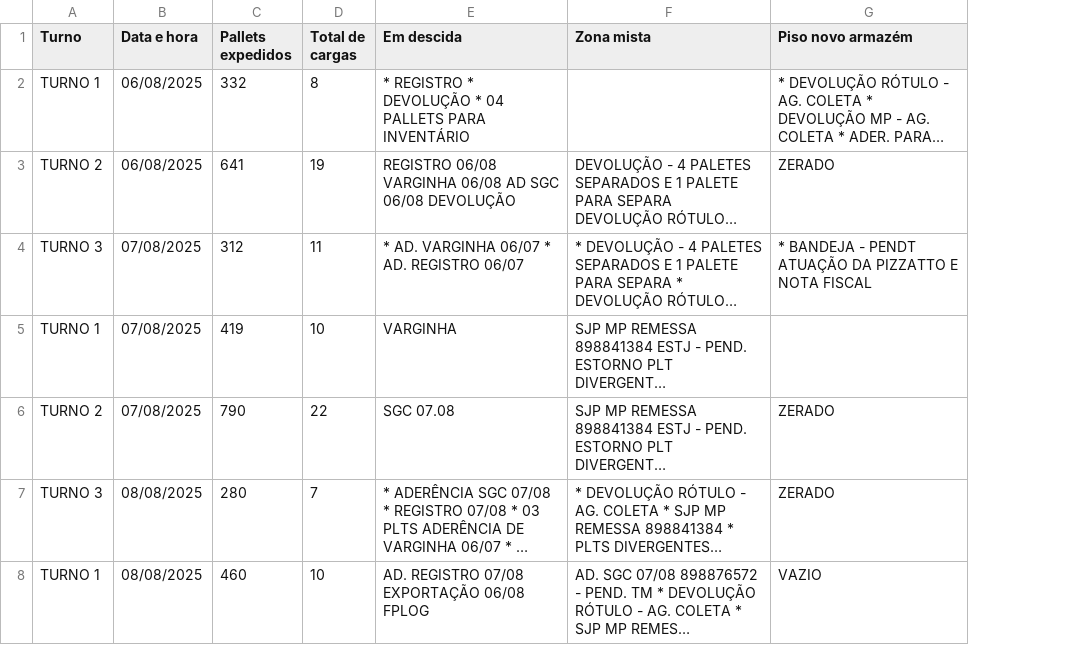
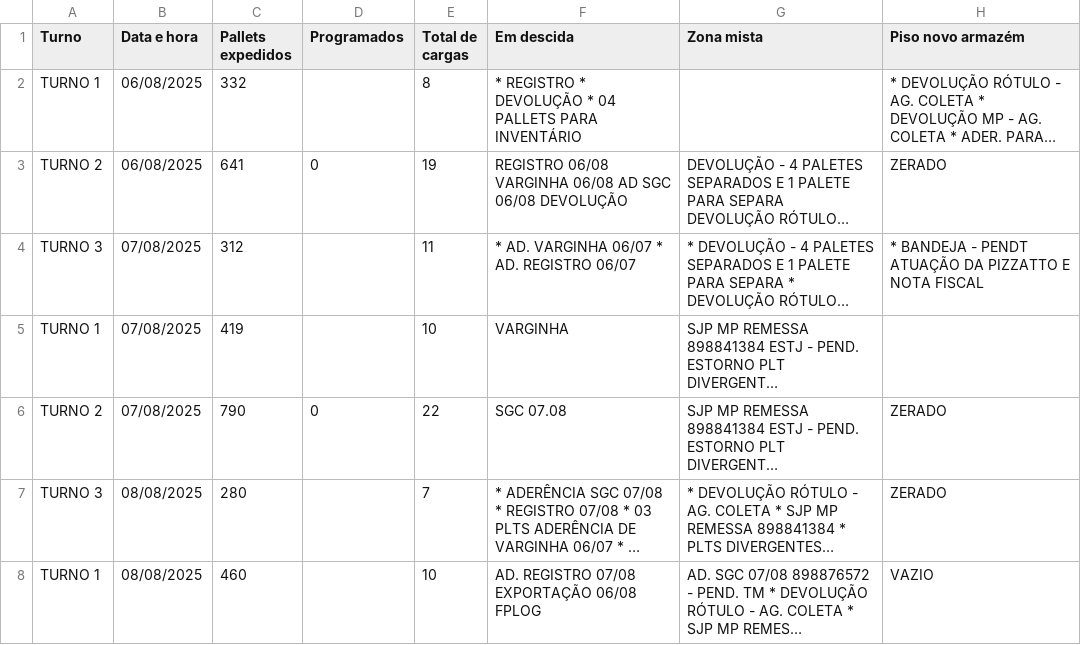
Before and after one commit to RelatorioGeral-Log-CAM/PassagemDeTurno, a TSV file: public/expedicao-data.tsv, drawn as a sheet; only a part is shown; long unchanged cells end in …; the diff covers the shown part only; the diff names each change by its address in the sheet, - before the commit and + after, or states it on an @@ line.

```diff
--- a/public/expedicao-data.tsv
+++ b/public/expedicao-data.tsv
+column D (Programados), rows 3-6: 0 |  |  | 0
```
Also changed, not shown: 6 added rows elsewhere in this file, public/armazem-estojos-data.tsv, public/expedicao-hora-hora-data.tsv, 5 other files.
